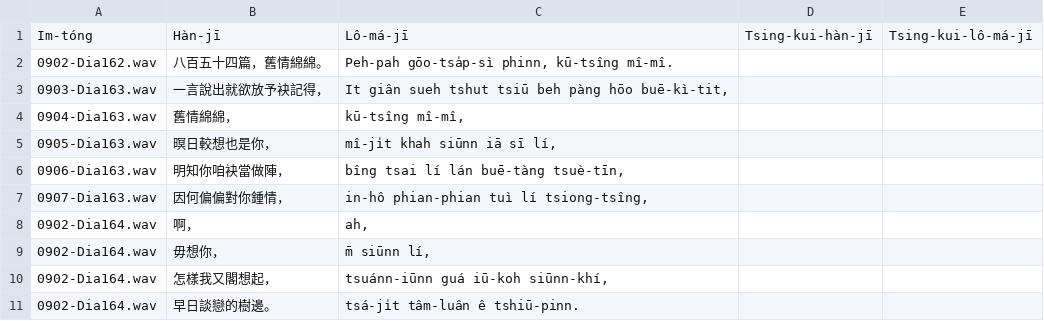
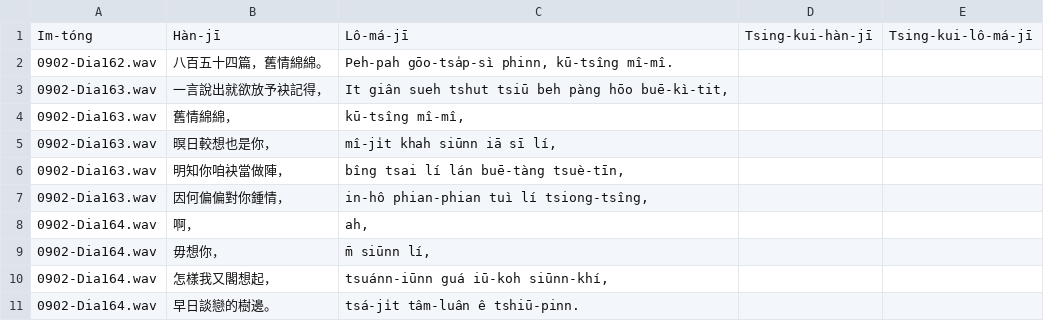
Before and after one commit to i3thuan5/SuiSiann-KauTui, a CSV file: csv_piansik/854_舊情綿綿.odt.csv, drawn as a sheet; only a part is shown.

Commit message:
Update 854_舊情綿綿.odt.csv
可能bē-sái直接kōo giú--ê

#185

```diff
--- a/csv_piansik/854_舊情綿綿.odt.csv
+++ b/csv_piansik/854_舊情綿綿.odt.csv
@@ -2,7 +2,7 @@ Im-tóng,Hàn-jī,Lô-má-jī,Tsing-kui-hàn-jī,Tsing-kui-lô-má-jī
 0902-Dia162.wav,八百五十四篇，舊情綿綿。,"Peh-pah gōo-tsa̍p-sì phinn, kū-tsîng mî-mî.",,
-0903-Dia163.wav,一言說出就欲放予袂記得，,"It giân sueh tshut tsiū beh pàng hōo buē-kì-tit,",,
-0904-Dia163.wav,舊情綿綿，,"kū-tsîng mî-mî,",,
-0905-Dia163.wav,暝日較想也是你，,"mî-ji̍t khah siūnn iā sī lí,",,
-0906-Dia163.wav,明知你咱袂當做陣，,"bîng tsai lí lán buē-tàng tsuè-tīn,",,
-0907-Dia163.wav,因何偏偏對你鍾情，,"in-hô phian-phian tuì lí tsiong-tsîng,",,
+0902-Dia163.wav,一言說出就欲放予袂記得，,"It giân sueh tshut tsiū beh pàng hōo buē-kì-tit,",,
+0902-Dia163.wav,舊情綿綿，,"kū-tsîng mî-mî,",,
+0902-Dia163.wav,暝日較想也是你，,"mî-ji̍t khah siūnn iā sī lí,",,
+0902-Dia163.wav,明知你咱袂當做陣，,"bîng tsai lí lán buē-tàng tsuè-tīn,",,
+0902-Dia163.wav,因何偏偏對你鍾情，,"in-hô phian-phian tuì lí tsiong-tsîng,",,
 0902-Dia164.wav,啊，,"ah,",,
```
